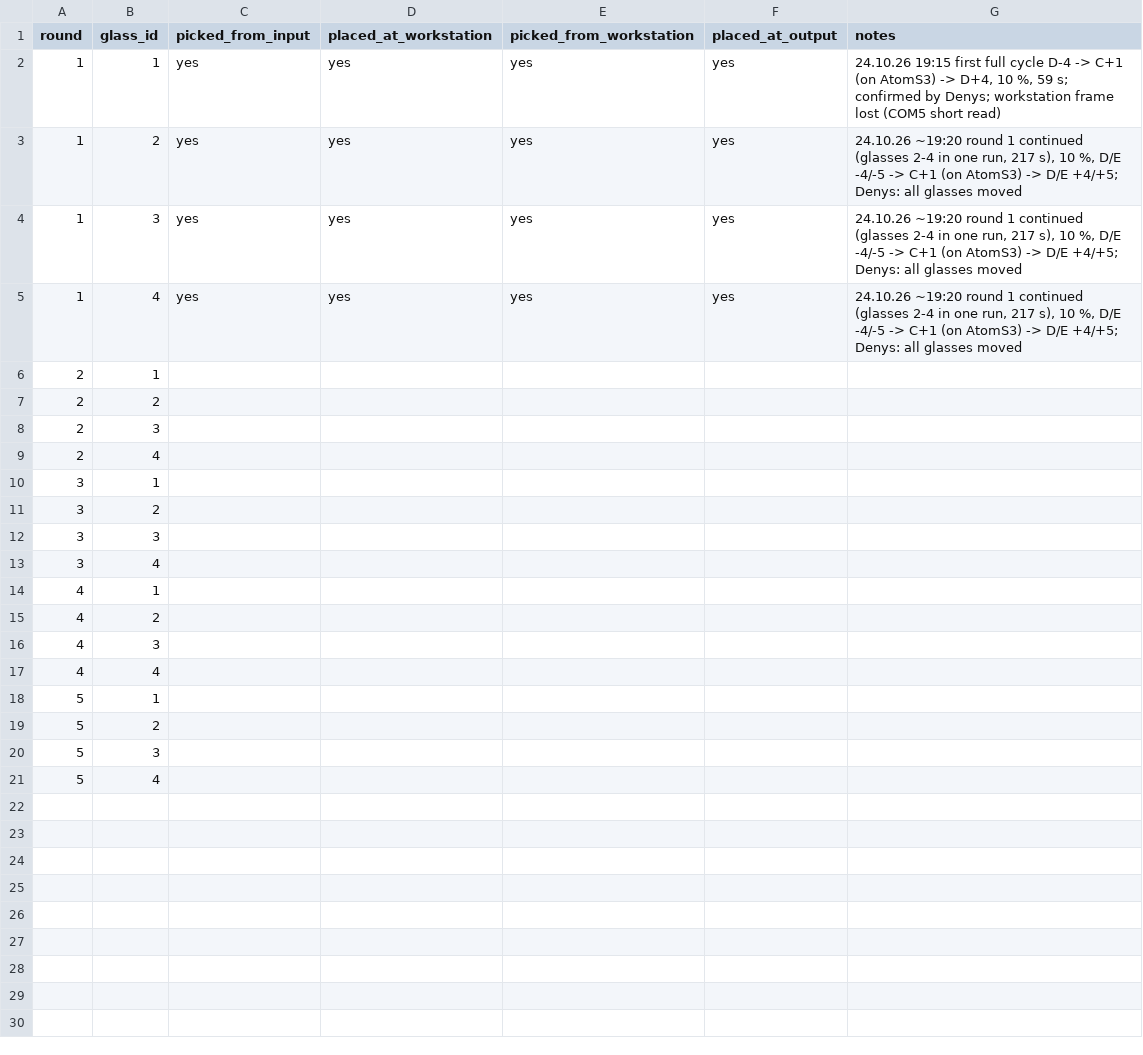
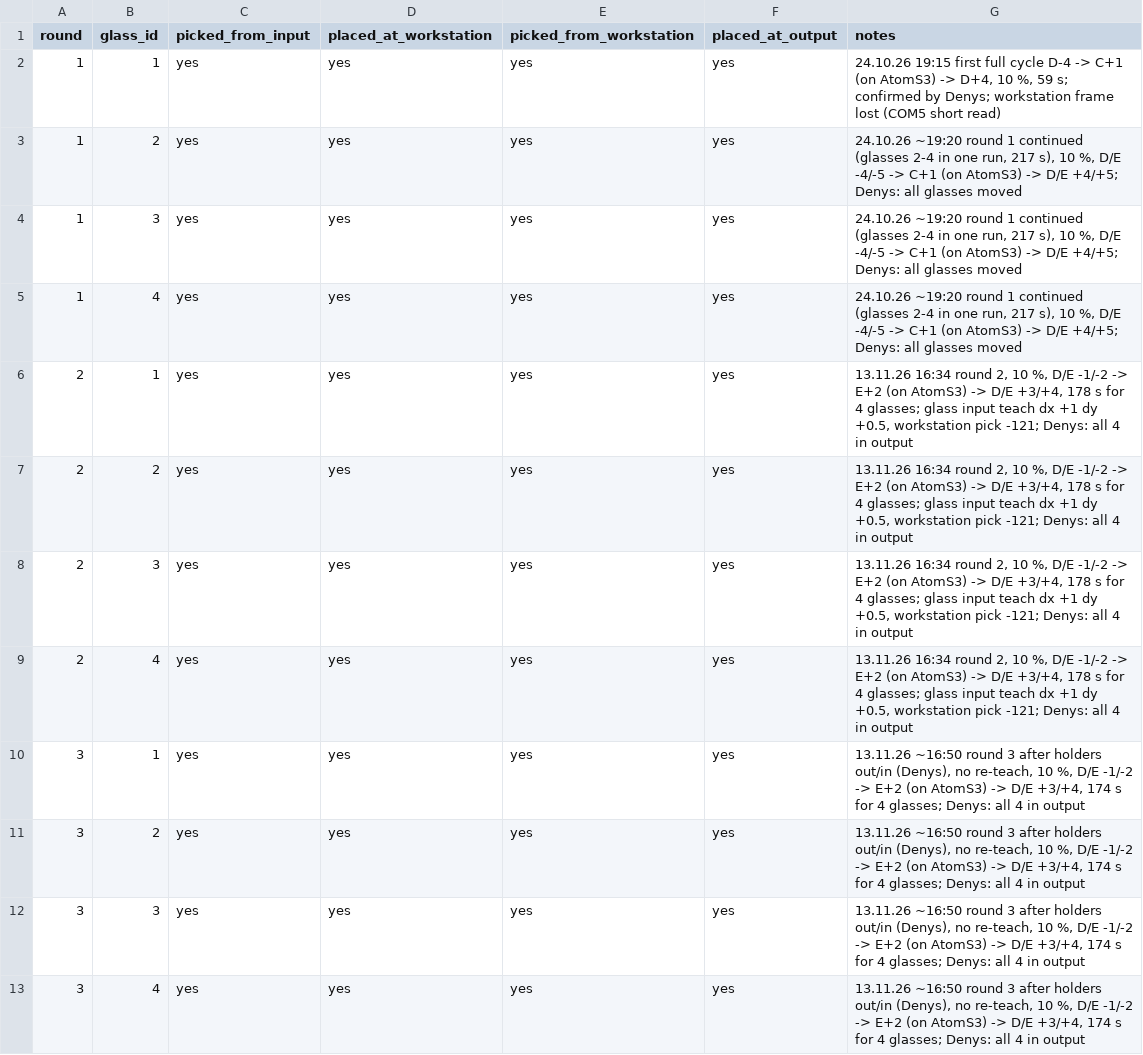
Before and after one commit to Dennel04/3d-printing-course, a CSV file: 3d-print/lab2/docs/refit_test.csv, drawn as a sheet.

```diff
--- a/3d-print/lab2/docs/refit_test.csv
+++ b/3d-print/lab2/docs/refit_test.csv
@@ -5,17 +5,9 @@ round,glass_id,picked_from_input,placed_at_workstation,picked_from_workstation,p
 1,4,yes,yes,yes,yes,"24.10.26 ~19:20 round 1 continued (glasses 2-4 in one run, 217 s), 10 %, D/E -4/-5 -> C+1 (on AtomS3) -> D/E +4/+5; Denys: all glasses moved"
-2,1,,,,,
-2,2,,,,,
-2,3,,,,,
-2,4,,,,,
-3,1,,,,,
-3,2,,,,,
-3,3,,,,,
-3,4,,,,,
-4,1,,,,,
-4,2,,,,,
-4,3,,,,,
-4,4,,,,,
-5,1,,,,,
-5,2,,,,,
-5,3,,,,,
-5,4,,,,,
+2,1,yes,yes,yes,yes,"13.11.26 16:34 round 2, 10 %, D/E -1/-2 -> E+2 (on AtomS3) -> D/E +3/+4, 178 s for 4 glasses; glass input teach dx +1 dy +0.5, workstation pick -121; Denys: all 4 in output"
+2,2,yes,yes,yes,yes,"13.11.26 16:34 round 2, 10 %, D/E -1/-2 -> E+2 (on AtomS3) -> D/E +3/+4, 178 s for 4 glasses; glass input teach dx +1 dy +0.5, workstation pick -121; Denys: all 4 in output"
+2,3,yes,yes,yes,yes,"13.11.26 16:34 round 2, 10 %, D/E -1/-2 -> E+2 (on AtomS3) -> D/E +3/+4, 178 s for 4 glasses; glass input teach dx +1 dy +0.5, workstation pick -121; Denys: all 4 in output"
+2,4,yes,yes,yes,yes,"13.11.26 16:34 round 2, 10 %, D/E -1/-2 -> E+2 (on AtomS3) -> D/E +3/+4, 178 s for 4 glasses; glass input teach dx +1 dy +0.5, workstation pick -121; Denys: all 4 in output"
+3,1,yes,yes,yes,yes,"13.11.26 ~16:50 round 3 after holders out/in (Denys), no re-teach, 10 %, D/E -1/-2 -> E+2 (on AtomS3) -> D/E +3/+4, 174 s for 4 glasses; Denys: all 4 in output"
+3,2,yes,yes,yes,yes,"13.11.26 ~16:50 round 3 after holders out/in (Denys), no re-teach, 10 %, D/E -1/-2 -> E+2 (on AtomS3) -> D/E +3/+4, 174 s for 4 glasses; Denys: all 4 in output"
+3,3,yes,yes,yes,yes,"13.11.26 ~16:50 round 3 after holders out/in (Denys), no re-teach, 10 %, D/E -1/-2 -> E+2 (on AtomS3) -> D/E +3/+4, 174 s for 4 glasses; Denys: all 4 in output"
+3,4,yes,yes,yes,yes,"13.11.26 ~16:50 round 3 after holders out/in (Denys), no re-teach, 10 %, D/E -1/-2 -> E+2 (on AtomS3) -> D/E +3/+4, 174 s for 4 glasses; Denys: all 4 in output"
```
Also changed, not shown: 4 other files.
